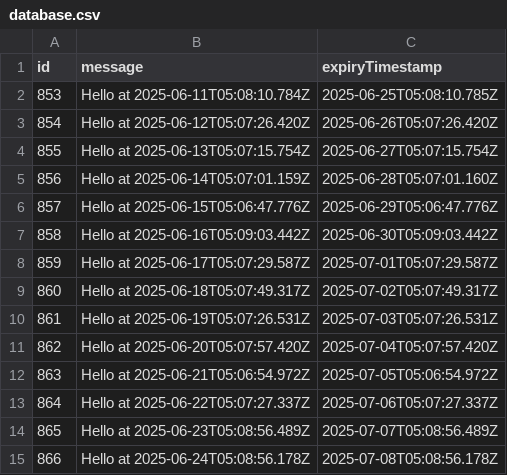
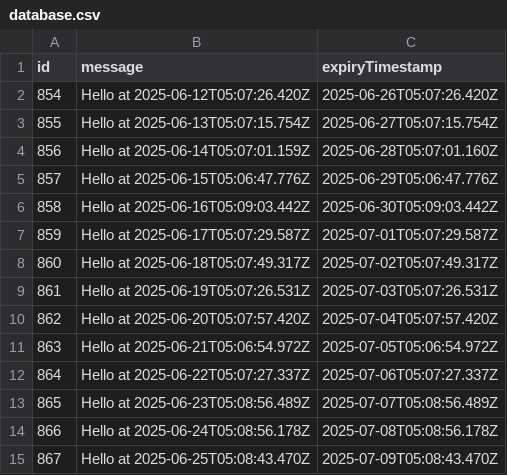
Before and after one commit to wanghaisheng/github-cache-test, a CSV file: data/persisted-to-git/database.csv, drawn as a sheet.

```diff
--- a/data/persisted-to-git/database.csv
+++ b/data/persisted-to-git/database.csv
@@ -1,3 +1,2 @@
 id,message,expiryTimestamp
-853,Hello at 2025-06-11T05:08:10.784Z,2025-06-25T05:08:10.785Z
 854,Hello at 2025-06-12T05:07:26.420Z,2025-06-26T05:07:26.420Z
@@ -15 +14,2 @@ id,message,expiryTimestamp
 866,Hello at 2025-06-24T05:08:56.178Z,2025-07-08T05:08:56.178Z
+867,Hello at 2025-06-25T05:08:43.470Z,2025-07-09T05:08:43.470Z
```
